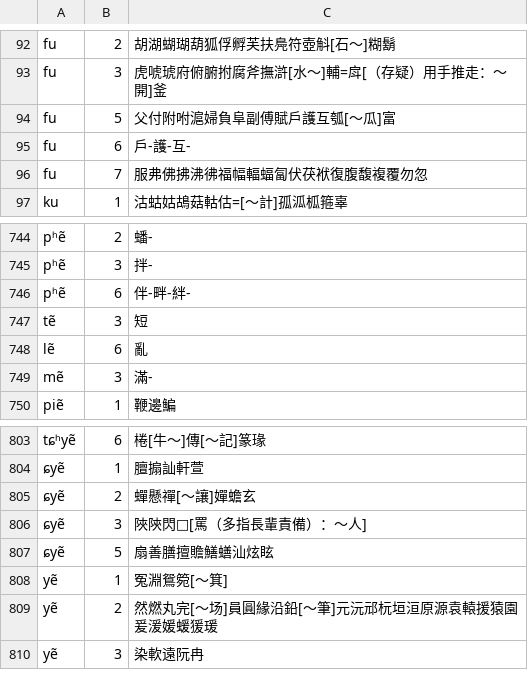
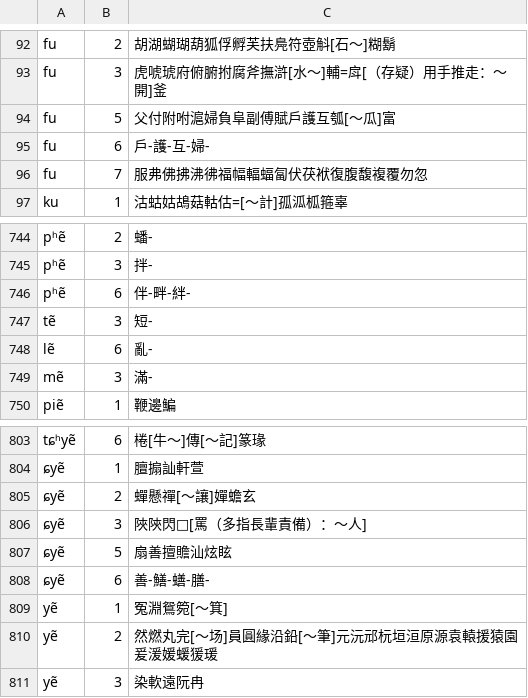
Before and after one commit to vearvip/LiuYangXiXiangHua, a TSV file: output/浏阳官桥.tsv, drawn as a sheet; only a part is shown, gaps mark what is left out.

```diff
--- a/output/浏阳官桥.tsv
+++ b/output/浏阳官桥.tsv
@@ -94,3 +94,3 @@ fu	3	虎唬琥府俯腑拊腐斧撫滸[水～]輔=戽[（存疑）用手推走
 fu	5	父付附咐滬婦負阜副傅賦戶護互瓠[～瓜]富
-fu	6	戶-護-互-
+fu	6	戶-護-互-婦-
 fu	7	服弗佛拂沸彿福幅輻蝠匐伏茯袱復腹馥複覆勿忽
@@ -746,4 +746,4 @@ pʰẽ	3	拌-
 pʰẽ	6	伴-畔-絆-
-tẽ	3	短
-lẽ	6	亂
+tẽ	3	短-
+lẽ	6	亂-
 mẽ	3	滿-
@@ -806,3 +806,4 @@ tɕʰyẽ	6	棬[牛～]傳[～記]篆瑑
 ɕyẽ	3	陜陝閃□[罵（多指長輩責備）：～人]
-ɕyẽ	5	扇善膳擅贍鱔蟮汕炫眩
+ɕyẽ	5	扇善擅贍汕炫眩
+ɕyẽ	6	善-鱔-蟮-膳-
 yẽ	1	冤淵鴛箢[～箕]
```
Also changed, not shown: output/浏阳田坪.tsv, output/浏阳镇头.tsv, 1 other file.
